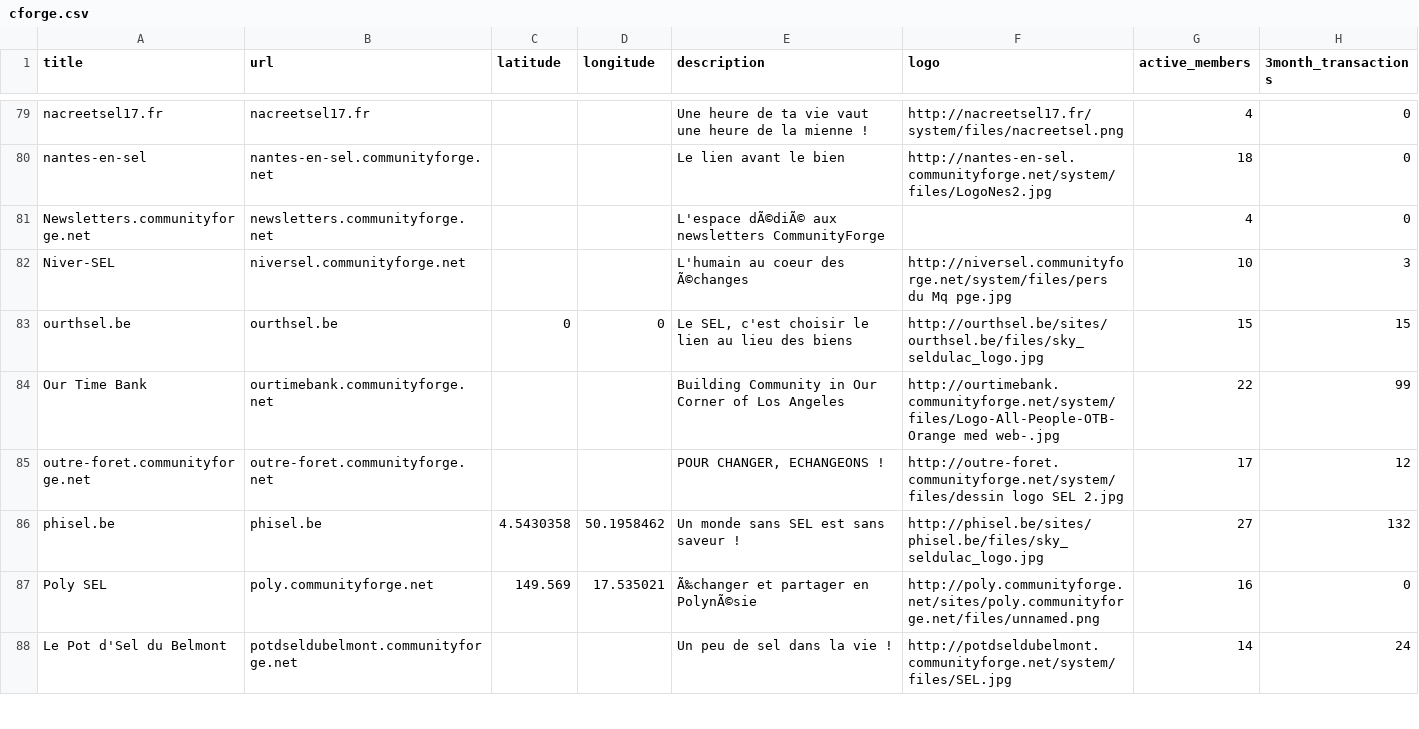
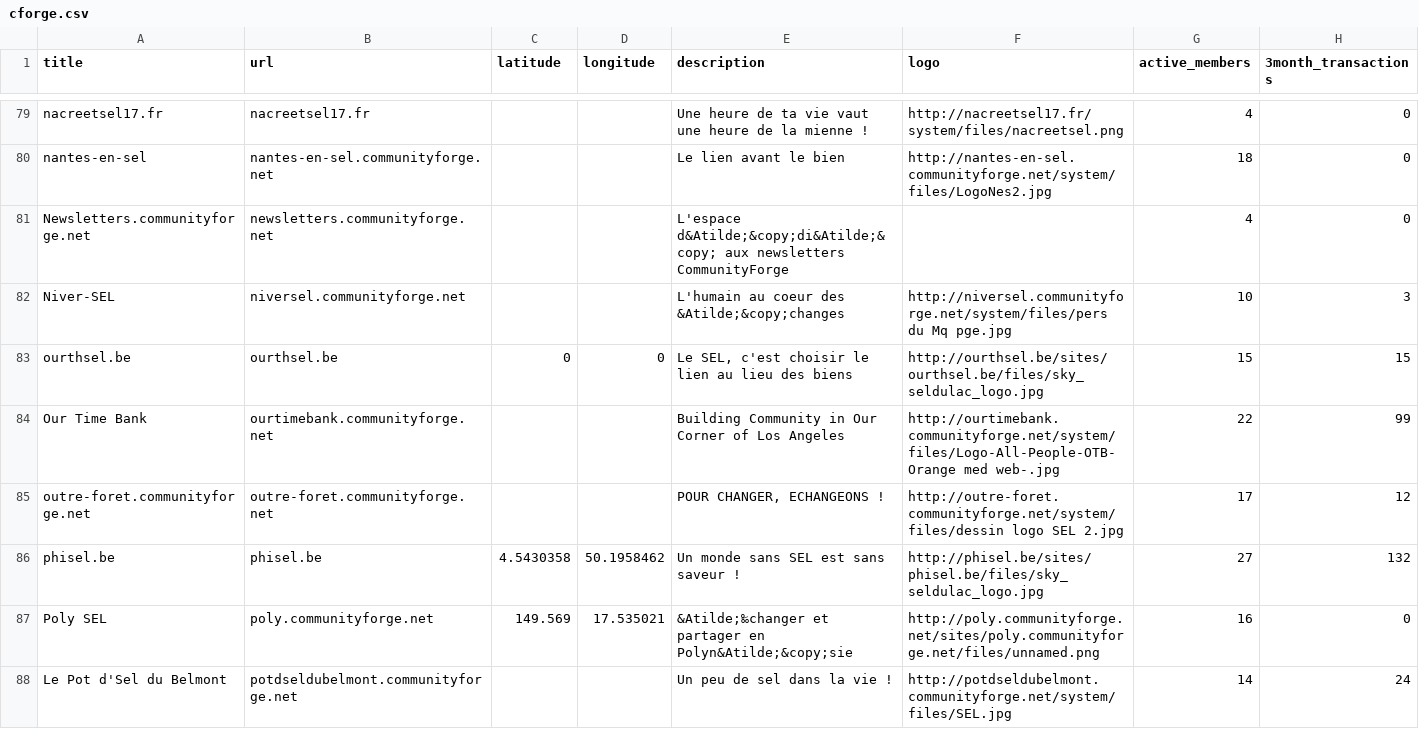
Before and after one commit to matslats/cccmap, a CSV file: cforge.csv, drawn as a sheet; only a part is shown, gaps mark what is left out; the diff covers the shown part only.

```diff
--- a/cforge.csv
+++ b/cforge.csv
@@ -80,4 +80,4 @@
 "nantes-en-sel","nantes-en-sel.communityforge.net","","","Le lien avant le bien","http://nantes-en-sel.communityforge.net/system/files/LogoNes2.jpg","18","0"
-"Newsletters.communityforge.net","newsletters.communityforge.net","","","L'espace dÃ©diÃ© aux newsletters CommunityForge","","4","0"
-"Niver-SEL","niversel.communityforge.net","","","L'humain au coeur des Ã©changes","http://niversel.communityforge.net/system/files/pers du Mq pge.jpg","10","3"
+"Newsletters.communityforge.net","newsletters.communityforge.net","","","L'espace d&Atilde;&copy;di&Atilde;&copy; aux newsletters CommunityForge","","4","0"
+"Niver-SEL","niversel.communityforge.net","","","L'humain au coeur des &Atilde;&copy;changes","http://niversel.communityforge.net/system/files/pers du Mq pge.jpg","10","3"
 "ourthsel.be","ourthsel.be","0","0","Le SEL, c'est choisir le lien au lieu des biens","http://ourthsel.be/sites/ourthsel.be/files/sky_seldulac_logo.jpg","15","15"
@@ -86,3 +86,3 @@
 "phisel.be","phisel.be","4.5430358","50.1958462","Un monde sans SEL est sans saveur ! ","http://phisel.be/sites/phisel.be/files/sky_seldulac_logo.jpg","27","132"
-"Poly SEL","poly.communityforge.net","149.569","17.535021","Ã‰changer et partager en PolynÃ©sie","http://poly.communityforge.net/sites/poly.communityforge.net/files/unnamed.png","16","0"
+"Poly SEL","poly.communityforge.net","149.569","17.535021","&Atilde;‰changer et partager en Polyn&Atilde;&copy;sie","http://poly.communityforge.net/sites/poly.communityforge.net/files/unnamed.png","16","0"
 "Le Pot d'Sel du Belmont","potdseldubelmont.communityforge.net","","","Un peu de sel dans la vie !","http://potdseldubelmont.communityforge.net/system/files/SEL.jpg","14","24"
```
Also changed, not shown: 165 edited cells elsewhere in this file, 1 other file.
